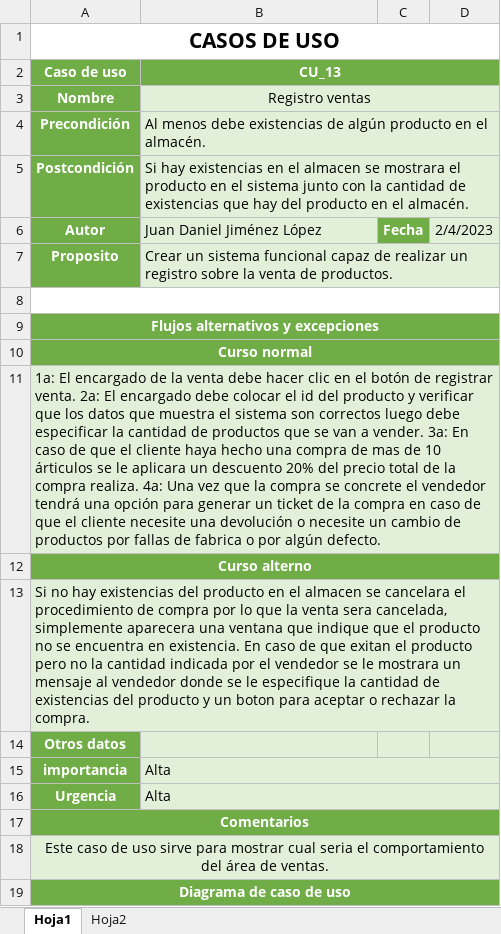
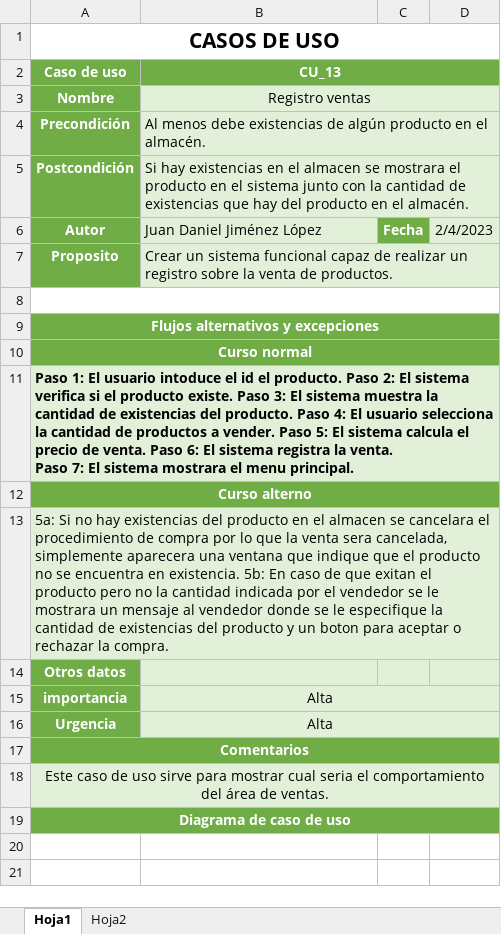
Before and after one commit to ElHuachi/5S6A-ING.DE-SOFTWARE, an Excel workbook: Juan Daniel Jimenez López/JuanDJLCU-4.xlsx, sheet Hoja1, drawn as a sheet; values as stored, in another font and other column widths than the file's, no borders; charts and pictures not drawn; ↵ is a line break in a cell; the diff names each change by its address in the sheet, - before the commit and + after, or states it on an @@ line.

```diff
--- a/Juan Daniel Jimenez López/JuanDJLCU-4.xlsx (sheet Hoja1)
+++ b/Juan Daniel Jimenez López/JuanDJLCU-4.xlsx (sheet Hoja1)
-A11 (Caso de uso): 1a: El encargado de la venta debe hacer clic en el botón de registrar venta. 2a: El encargado debe colocar el id del producto y verificar que los datos que muestra el sistema son correctos luego debe especificar la cantidad de productos que se van a vender. 3a: En caso de que el cliente haya hecho una compra de mas de 10 árticulos se le aplicara un descuento 20% del precio total de la compra realiza. 4a: Una vez que la compra se concrete el vendedor tendrá una opción para generar un ticket de la compra en caso de que el cliente necesite una devolución o necesite un cambio de productos por fallas de fabrica o por algún defecto.
+A11 (Caso de uso): Paso 1: El usuario intoduce el id el producto. Paso 2: El sistema verifica si el producto existe. Paso 3: El sistema muestra la cantidad de existencias del producto. Paso 4: El usuario selecciona la cantidad de productos a vender. Paso 5: El sistema calcula el precio de venta. Paso 6: El sistema registra la venta. ↵ Paso 7: El sistema mostrara el menu principal.
-A11 bold: off
+A11 bold: on
-A13 (Caso de uso): Si no hay existencias del producto en el almacen se cancelara el procedimiento de compra por lo que la venta sera cancelada, simplemente aparecera una ventana que indique que el producto no se encuentra en existencia. En caso…
+A13 (Caso de uso): 5a: Si no hay existencias del producto en el almacen se cancelara el procedimiento de compra por lo que la venta sera cancelada, simplemente aparecera una ventana que indique que el producto no se encuentra en existencia. 5b: En caso…
-B15:B16 alignment: left
+B15:B16 alignment: center
```
Also changed, not shown: sheet Hoja2, charts or pictures.
